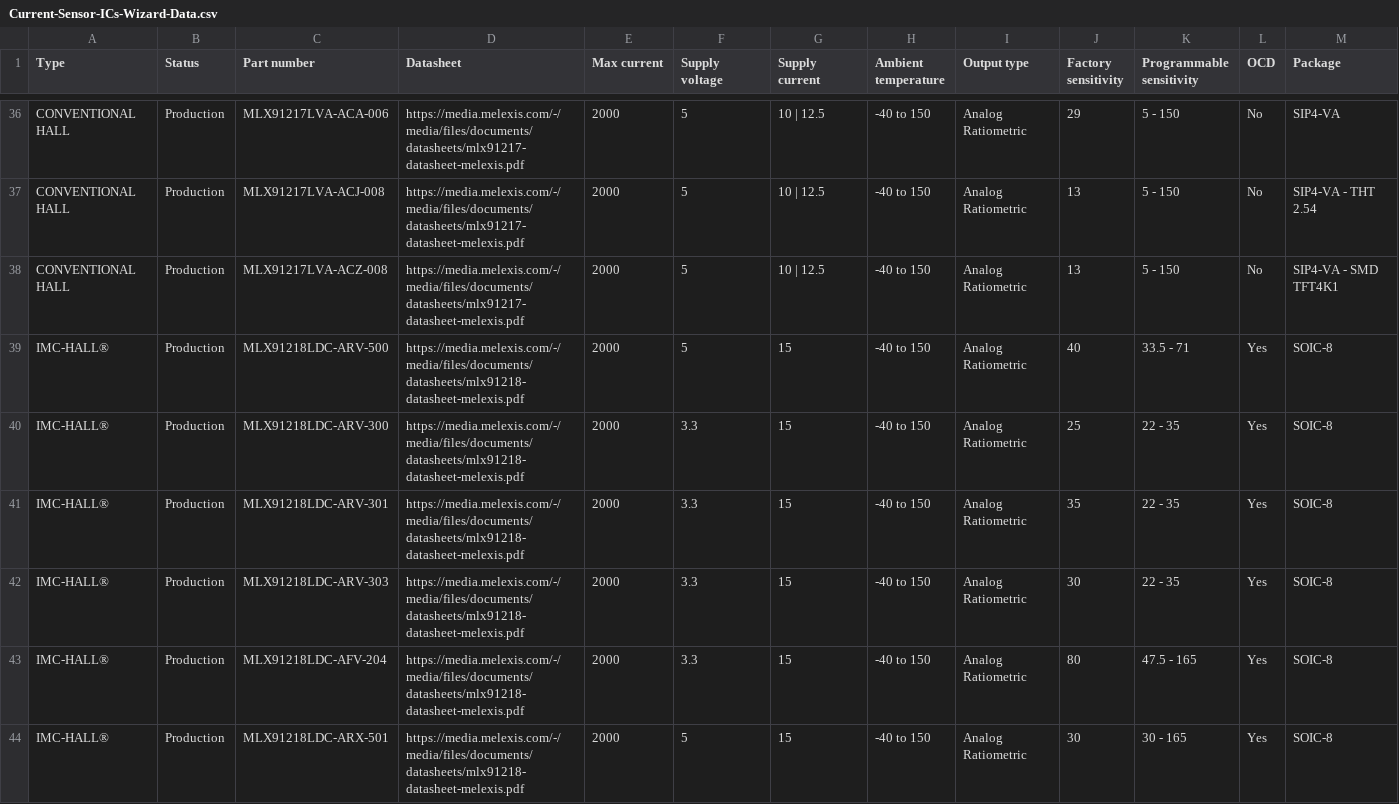
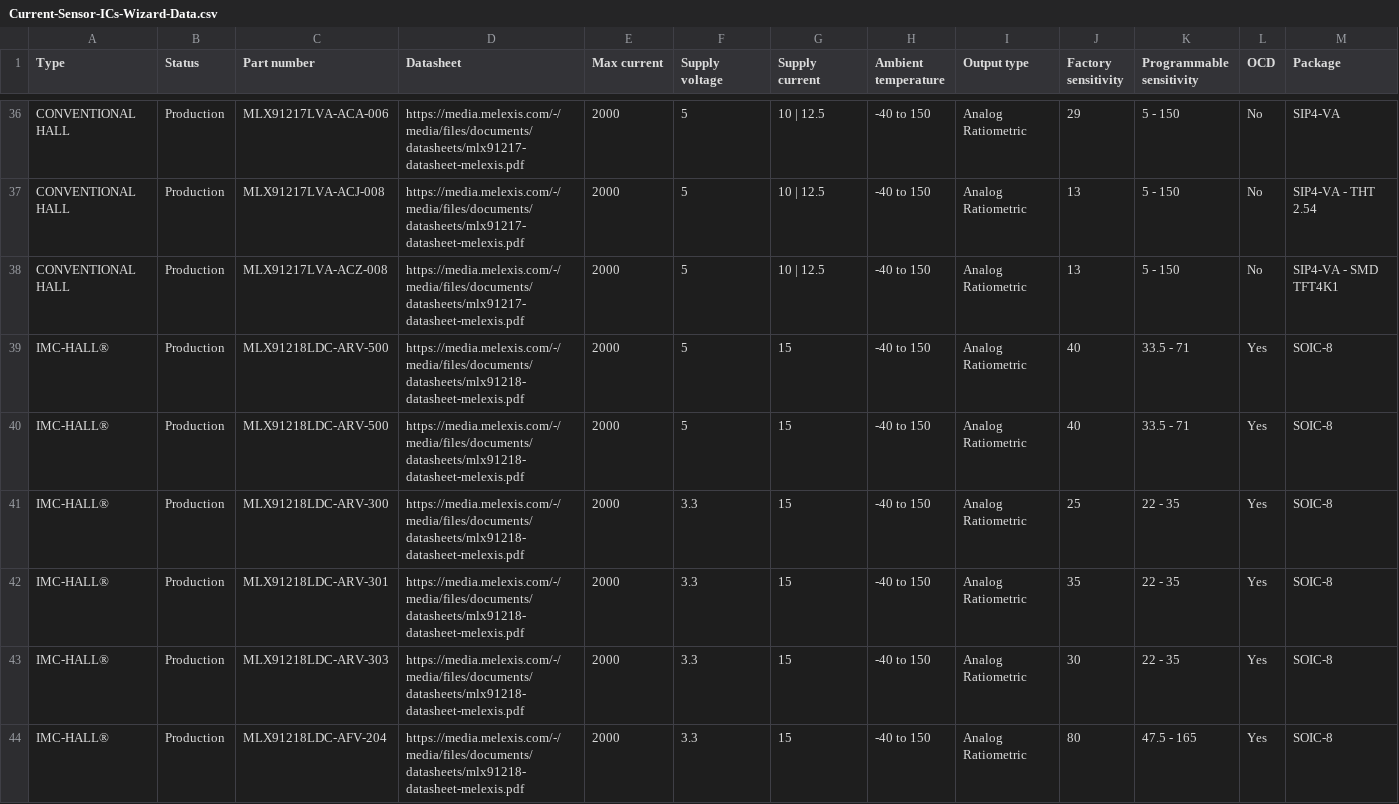
Before and after one commit to MelexisBC/Wizard--Current-Sensor-ICs-Data, a CSV file: Current-Sensor-ICs-Wizard-Data.csv, drawn as a sheet; only a part is shown, gaps mark what is left out; the shorter side is filled out with more unchanged rows; rows hold the shown columns only; the diff names each change by its address in the sheet, - before the commit and + after, or states it on an @@ line.

Commit message:
Wizard - Current sensor ICs - Google sheet updated

```diff
--- a/Current-Sensor-ICs-Wizard-Data.csv
+++ b/Current-Sensor-ICs-Wizard-Data.csv
+row 40: IMC-HALL® | Production | MLX91218LDC-ARV-500 | https://media.melexis.com/-/media/files/documents/datasheets/mlx91218-datasheet-melexis.pdf | 2000 | 5 | 15 | -40 to 150 | Analog Ratiometric | 40 | 33.5 - 71 | Yes | SOIC-8
```
